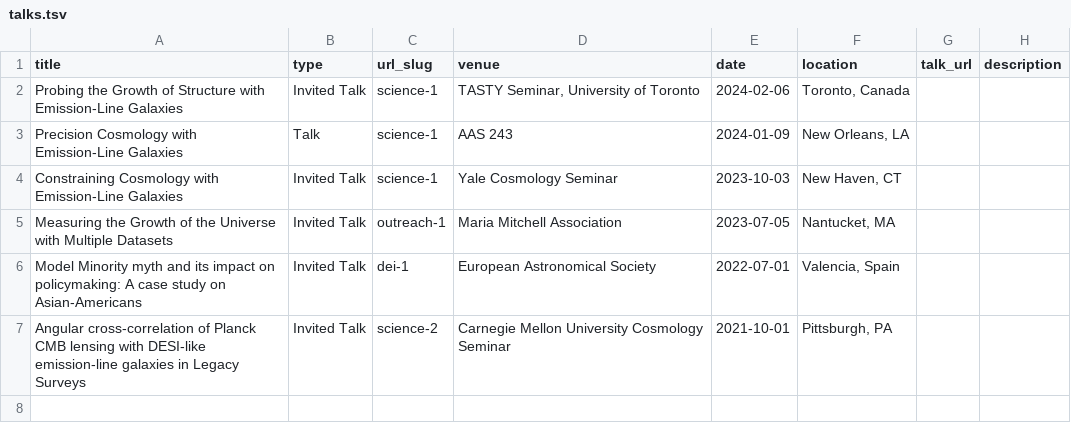
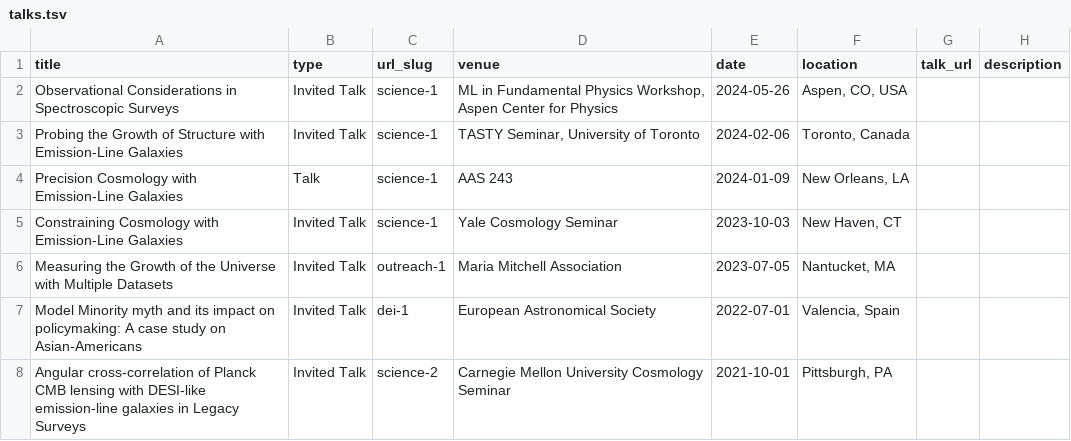
Before and after one commit to tanveerkarim/tanveerkarim.github.io, a TSV file: markdown_generator/talks.tsv, drawn as a sheet; the diff names each change by its address in the sheet, - before the commit and + after, or states it on an @@ line.

```diff
--- a/markdown_generator/talks.tsv
+++ b/markdown_generator/talks.tsv
+row 2: Observational Considerations in Spectroscopic Surveys | Invited Talk | science-1 | ML in Fundamental Physics Workshop, Aspen Center for Physics | 2024-05-26 | Aspen, CO, USA
```
Also changed, not shown: 8 other files.
